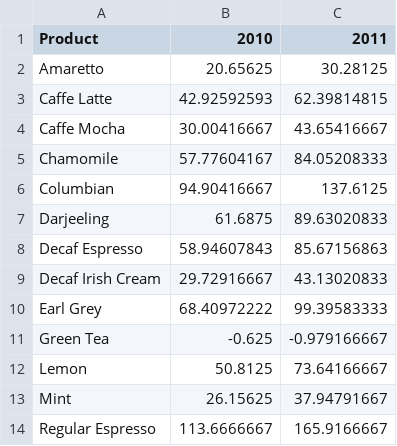
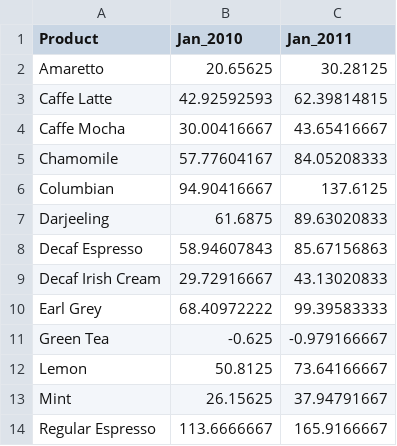
Before and after one commit to LeonPHW25/leonphw25.github.io, a CSV file: Coffee_avgProfit.csv, drawn as a sheet.

Commit message:
Update Coffee_avgProfit.csv

```diff
--- a/Coffee_avgProfit.csv
+++ b/Coffee_avgProfit.csv
@@ -1,2 +1,2 @@
-Product,2010,2011
+Product,Jan_2010,Jan_2011
 Amaretto,20.65625,30.28125
```
